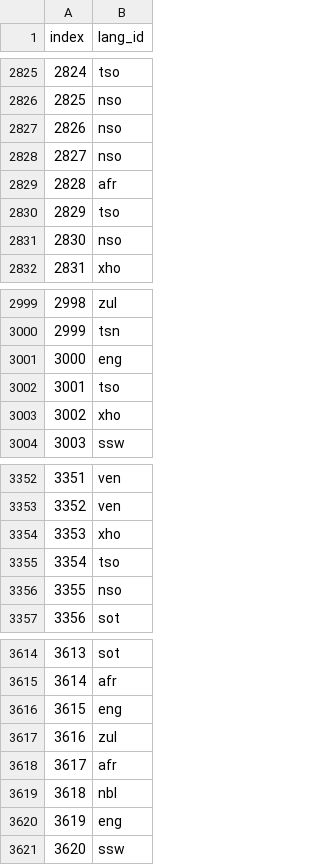
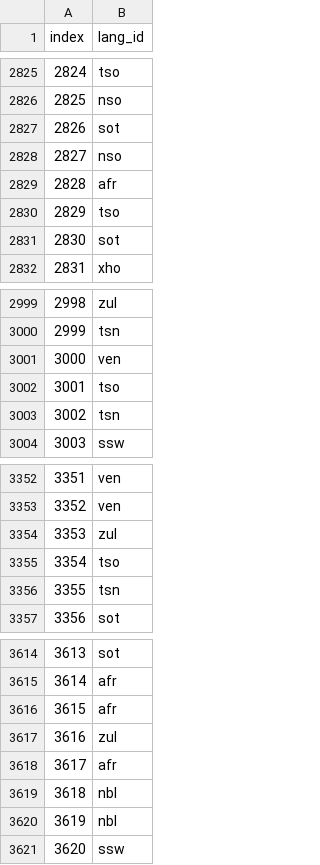
Before and after one commit to KenCBonyo/classification_sprint_Hackathon, a CSV file: Logistic_reg_submission.csv, drawn as a sheet; only a part is shown, gaps mark what is left out; the diff covers the shown part only.

```diff
--- a/Logistic_reg_submission.csv
+++ b/Logistic_reg_submission.csv
@@ -2826,3 +2826,3 @@ index,lang_id
 2825,nso
-2826,nso
+2826,sot
 2827,nso
@@ -2830,3 +2830,3 @@ index,lang_id
 2829,tso
-2830,nso
+2830,sot
 2831,xho
@@ -3000,5 +3000,5 @@ index,lang_id
 2999,tsn
-3000,eng
+3000,ven
 3001,tso
-3002,xho
+3002,tsn
 3003,ssw
@@ -3353,5 +3353,5 @@ index,lang_id
 3352,ven
-3353,xho
+3353,zul
 3354,tso
-3355,nso
+3355,tsn
 3356,sot
@@ -3615,3 +3615,3 @@ index,lang_id
 3614,afr
-3615,eng
+3615,afr
 3616,zul
@@ -3619,3 +3619,3 @@ index,lang_id
 3618,nbl
-3619,eng
+3619,nbl
 3620,ssw
```
Also changed, not shown: 103 edited cells elsewhere in this file, 1 other file.
